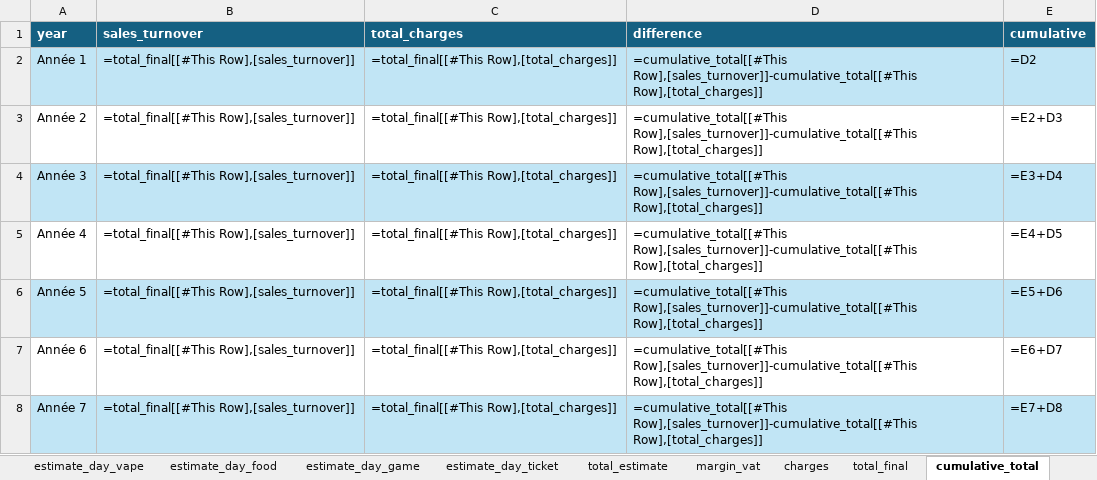
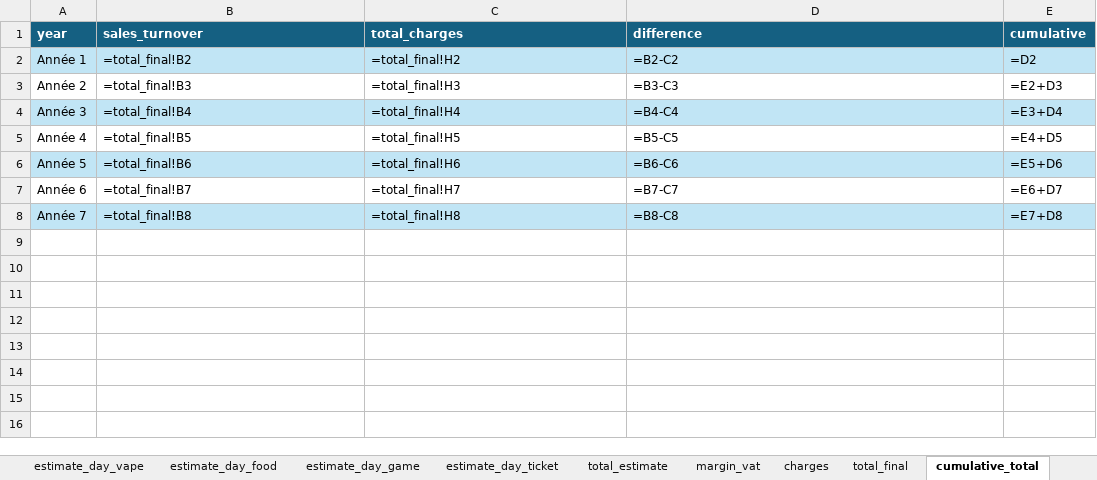
Before and after one commit to CEMSO18/map_competitor, an Excel workbook: document/projet_vapo_game_food_78.xlsx, sheet cumulative_total, drawn as a sheet; values as stored, in another font and other column widths than the file's, no borders; formulas are shown in place of their values; table styles not drawn; the diff names each change by its address in the sheet, - before the commit and + after, or states it on an @@ line.

Commit message:
updtae_excel

```diff
--- a/document/projet_vapo_game_food_78.xlsx (sheet cumulative_total)
+++ b/document/projet_vapo_game_food_78.xlsx (sheet cumulative_total)
-B2 (sales_turnover): =total_final[[#This Row],[sales_turnover]]
+B2 (sales_turnover): =total_final!B2
-C2 (total_charges): =total_final[[#This Row],[total_charges]]
+C2 (total_charges): =total_final!H2
-D2 (difference): =cumulative_total[[#This Row],[sales_turnover]]-cumulative_total[[#This Row],[total_charges]]
+D2 (difference): =B2-C2
-B3 (sales_turnover): =total_final[[#This Row],[sales_turnover]]
+B3 (sales_turnover): =total_final!B3
-C3 (total_charges): =total_final[[#This Row],[total_charges]]
+C3 (total_charges): =total_final!H3
-D3 (difference): =cumulative_total[[#This Row],[sales_turnover]]-cumulative_total[[#This Row],[total_charges]]
+D3 (difference): =B3-C3
-B4 (sales_turnover): =total_final[[#This Row],[sales_turnover]]
+B4 (sales_turnover): =total_final!B4
-C4 (total_charges): =total_final[[#This Row],[total_charges]]
+C4 (total_charges): =total_final!H4
-D4 (difference): =cumulative_total[[#This Row],[sales_turnover]]-cumulative_total[[#This Row],[total_charges]]
+D4 (difference): =B4-C4
-B5 (sales_turnover): =total_final[[#This Row],[sales_turnover]]
+B5 (sales_turnover): =total_final!B5
-C5 (total_charges): =total_final[[#This Row],[total_charges]]
+C5 (total_charges): =total_final!H5
-D5 (difference): =cumulative_total[[#This Row],[sales_turnover]]-cumulative_total[[#This Row],[total_charges]]
+D5 (difference): =B5-C5
-B6 (sales_turnover): =total_final[[#This Row],[sales_turnover]]
+B6 (sales_turnover): =total_final!B6
-C6 (total_charges): =total_final[[#This Row],[total_charges]]
+C6 (total_charges): =total_final!H6
-D6 (difference): =cumulative_total[[#This Row],[sales_turnover]]-cumulative_total[[#This Row],[total_charges]]
+D6 (difference): =B6-C6
-B7 (sales_turnover): =total_final[[#This Row],[sales_turnover]]
+B7 (sales_turnover): =total_final!B7
-C7 (total_charges): =total_final[[#This Row],[total_charges]]
+C7 (total_charges): =total_final!H7
-D7 (difference): =cumulative_total[[#This Row],[sales_turnover]]-cumulative_total[[#This Row],[total_charges]]
+D7 (difference): =B7-C7
-B8 (sales_turnover): =total_final[[#This Row],[sales_turnover]]
+B8 (sales_turnover): =total_final!B8
-C8 (total_charges): =total_final[[#This Row],[total_charges]]
+C8 (total_charges): =total_final!H8
-D8 (difference): =cumulative_total[[#This Row],[sales_turnover]]-cumulative_total[[#This Row],[total_charges]]
+D8 (difference): =B8-C8
```
Also changed, not shown: sheet total_final, 1 other file.
